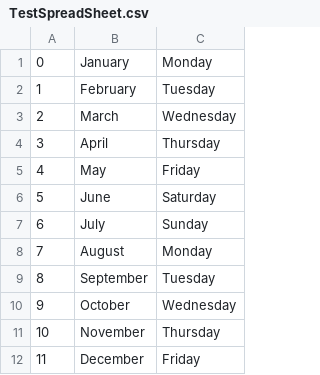
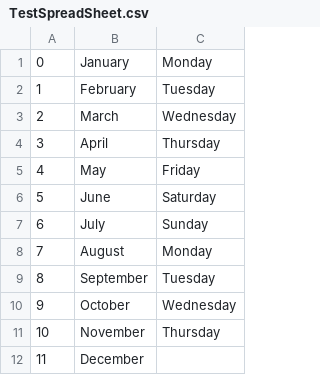
Before and after one commit to Bwata/GitTesting, a CSV file: TestSpreadSheet.csv, drawn as a sheet.

Commit message:
changes on github

```diff
--- a/TestSpreadSheet.csv
+++ b/TestSpreadSheet.csv
@@ -11,2 +11,2 @@
 10,November,Thursday
-11,December,Friday
+11,December
```
